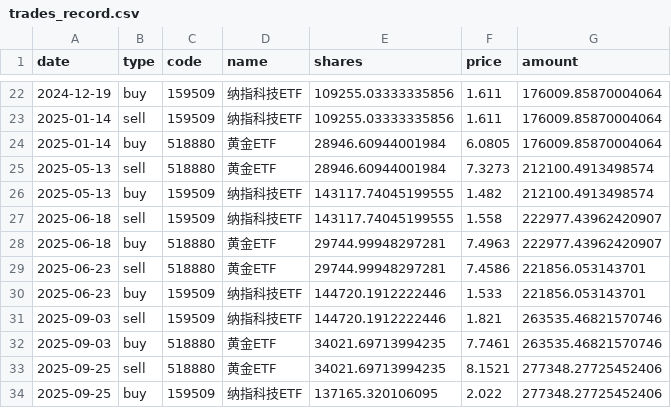
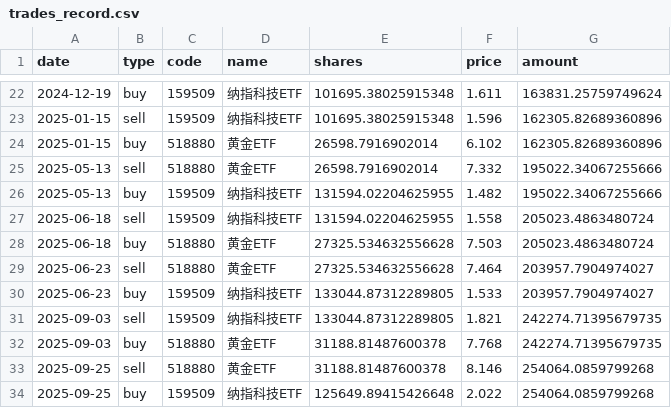
Before and after one commit to mynameissuwei/etf, a CSV file: analysis_results/trades_record.csv, drawn as a sheet; only a part is shown, gaps mark what is left out; the diff covers the shown part only.

```diff
--- a/analysis_results/trades_record.csv
+++ b/analysis_results/trades_record.csv
@@ -22,13 +22,13 @@ date,type,code,name,shares,price,amount
-2024-12-19,buy,159509,纳指科技ETF,109255.03333335856,1.611,176009.85870004064
-2025-01-14,sell,159509,纳指科技ETF,109255.03333335856,1.611,176009.85870004064
-2025-01-14,buy,518880,黄金ETF,28946.60944001984,6.0805,176009.85870004064
-2025-05-13,sell,518880,黄金ETF,28946.60944001984,7.3273,212100.4913498574
-2025-05-13,buy,159509,纳指科技ETF,143117.74045199555,1.482,212100.4913498574
-2025-06-18,sell,159509,纳指科技ETF,143117.74045199555,1.558,222977.43962420907
-2025-06-18,buy,518880,黄金ETF,29744.99948297281,7.4963,222977.43962420907
-2025-06-23,sell,518880,黄金ETF,29744.99948297281,7.4586,221856.053143701
-2025-06-23,buy,159509,纳指科技ETF,144720.1912222446,1.533,221856.053143701
-2025-09-03,sell,159509,纳指科技ETF,144720.1912222446,1.821,263535.46821570746
-2025-09-03,buy,518880,黄金ETF,34021.69713994235,7.7461,263535.46821570746
-2025-09-25,sell,518880,黄金ETF,34021.69713994235,8.1521,277348.27725452406
-2025-09-25,buy,159509,纳指科技ETF,137165.320106095,2.022,277348.27725452406
+2024-12-19,buy,159509,纳指科技ETF,101695.38025915348,1.611,163831.25759749624
+2025-01-15,sell,159509,纳指科技ETF,101695.38025915348,1.596,162305.82689360896
+2025-01-15,buy,518880,黄金ETF,26598.7916902014,6.102,162305.82689360896
+2025-05-13,sell,518880,黄金ETF,26598.7916902014,7.332,195022.34067255666
+2025-05-13,buy,159509,纳指科技ETF,131594.02204625955,1.482,195022.34067255666
+2025-06-18,sell,159509,纳指科技ETF,131594.02204625955,1.558,205023.4863480724
+2025-06-18,buy,518880,黄金ETF,27325.534632556628,7.503,205023.4863480724
+2025-06-23,sell,518880,黄金ETF,27325.534632556628,7.464,203957.7904974027
+2025-06-23,buy,159509,纳指科技ETF,133044.87312289805,1.533,203957.7904974027
+2025-09-03,sell,159509,纳指科技ETF,133044.87312289805,1.821,242274.71395679735
+2025-09-03,buy,518880,黄金ETF,31188.81487600378,7.768,242274.71395679735
+2025-09-25,sell,518880,黄金ETF,31188.81487600378,8.146,254064.0859799268
+2025-09-25,buy,159509,纳指科技ETF,125649.89415426648,2.022,254064.0859799268
```
Also changed, not shown: 51 edited cells elsewhere in this file, analysis_results/backtest_results.csv, data/159509_data.csv, 5 other files.
